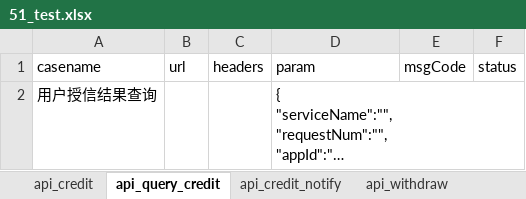
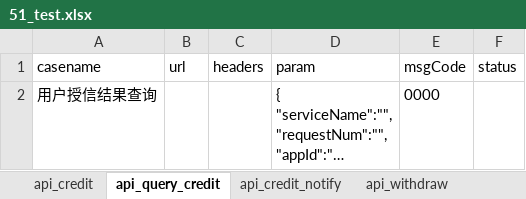
Before and after one commit to wanglong12341/I-G, an Excel workbook: data/51_test.xlsx, sheet api_query_credit, drawn as a sheet; long unchanged cells end in …; values as stored, in another font and other column widths than the file's, no borders; the diff names each change by its address in the sheet, - before the commit and + after, or states it on an @@ line.

```diff
--- a/data/51_test.xlsx (sheet api_query_credit)
+++ b/data/51_test.xlsx (sheet api_query_credit)
-E2 (msgCode): (empty)
+E2 (msgCode): 0000
```
Also changed, not shown: sheet api_query_withdraw, sheet api_withdraw_notify, sheet api_credit_notify, sheet api_withdraw, sheet api_credit, 6 other files.
